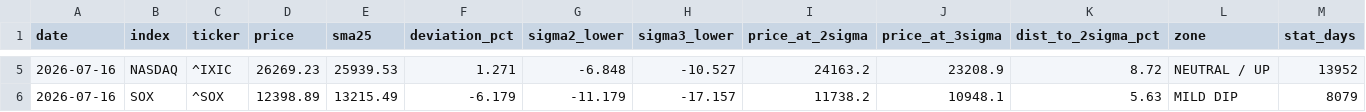
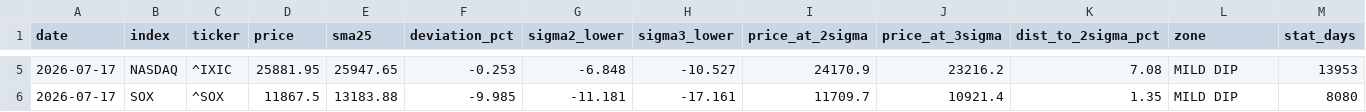
Before and after one commit to kanemotokaneya/nikkei225-screener, a CSV file: output/deviation_snapshot.csv, drawn as a sheet; only a part is shown, gaps mark what is left out; the diff covers the shown part only.

```diff
--- a/output/deviation_snapshot.csv
+++ b/output/deviation_snapshot.csv
@@ -5,2 +5,2 @@ date,index,ticker,price,sma25,deviation_pct,sigma2_lower,sigma3_lower,price_at_2
-2026-07-16,NASDAQ,^IXIC,26269.23,25939.53,1.271,-6.848,-10.527,24163.2,23208.9,8.72,NEUTRAL / UP,13952
-2026-07-16,SOX,^SOX,12398.89,13215.49,-6.179,-11.179,-17.157,11738.2,10948.1,5.63,MILD DIP,8079
+2026-07-17,NASDAQ,^IXIC,25881.95,25947.65,-0.253,-6.848,-10.527,24170.9,23216.2,7.08,MILD DIP,13953
+2026-07-17,SOX,^SOX,11867.5,13183.88,-9.985,-11.181,-17.161,11709.7,10921.4,1.35,MILD DIP,8080
```
Also changed, not shown: 31 edited cells elsewhere in this file, 3 other files.
